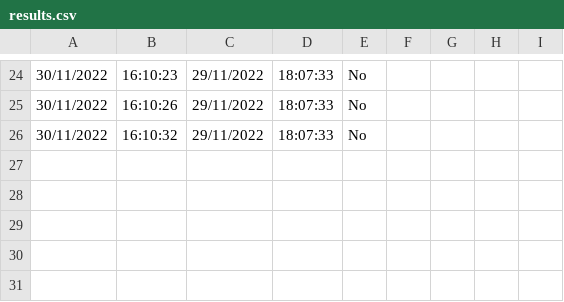
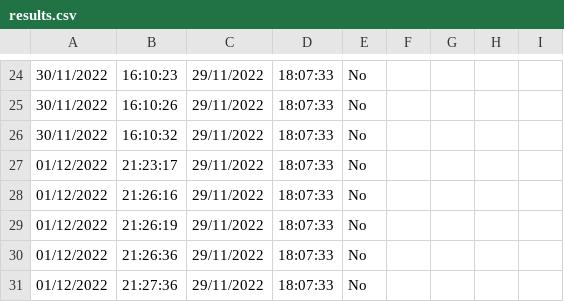
Before and after one commit to Parveshbhatt/Major-Project, a CSV file: results.csv, drawn as a sheet; only a part is shown, gaps mark what is left out; the diff names each change by its address in the sheet, - before the commit and + after, or states it on an @@ line.

```diff
--- a/results.csv
+++ b/results.csv
+row 27: 01/12/2022 | 21:23:17 | 29/11/2022 | 18:07:33 | No
+row 28: 01/12/2022 | 21:26:16 | 29/11/2022 | 18:07:33 | No
+row 29: 01/12/2022 | 21:26:19 | 29/11/2022 | 18:07:33 | No
+row 30: 01/12/2022 | 21:26:36 | 29/11/2022 | 18:07:33 | No
+row 31: 01/12/2022 | 21:27:36 | 29/11/2022 | 18:07:33 | No
```
Also changed, not shown: 1 other file.
